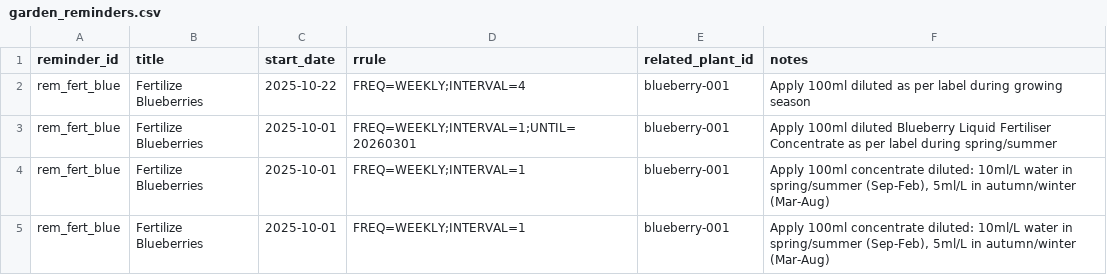
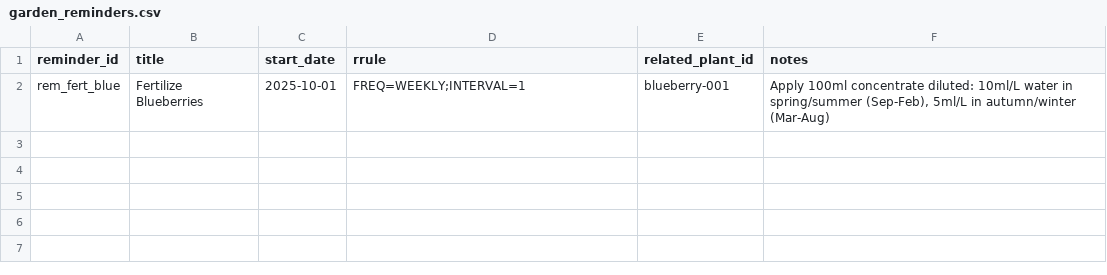
Before and after one commit to ozbren/garden-ai, a CSV file: data/garden_reminders.csv, drawn as a sheet.

```diff
--- a/data/garden_reminders.csv
+++ b/data/garden_reminders.csv
@@ -1,5 +1,2 @@
 reminder_id,title,start_date,rrule,related_plant_id,notes
-rem_fert_blue,Fertilize Blueberries,2025-10-22,FREQ=WEEKLY;INTERVAL=4,blueberry-001,Apply 100ml diluted as per label during growing season
-rem_fert_blue,Fertilize Blueberries,2025-10-01,FREQ=WEEKLY;INTERVAL=1;UNTIL=20260301,blueberry-001,Apply 100ml diluted Blueberry Liquid Fertiliser Concentrate as per label during spring/summer
-rem_fert_blue,Fertilize Blueberries,2025-10-01,FREQ=WEEKLY;INTERVAL=1,blueberry-001,"Apply 100ml concentrate diluted: 10ml/L water in spring/summer (Sep-Feb), 5ml/L in autumn/winter (Mar-Aug)"
 rem_fert_blue,Fertilize Blueberries,2025-10-01,FREQ=WEEKLY;INTERVAL=1,blueberry-001,"Apply 100ml concentrate diluted: 10ml/L water in spring/summer (Sep-Feb), 5ml/L in autumn/winter (Mar-Aug)"
```
Also changed, not shown: data/garden_plants.csv, 1 other file.
